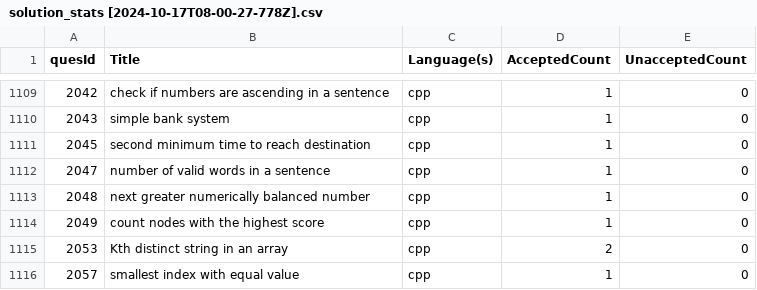
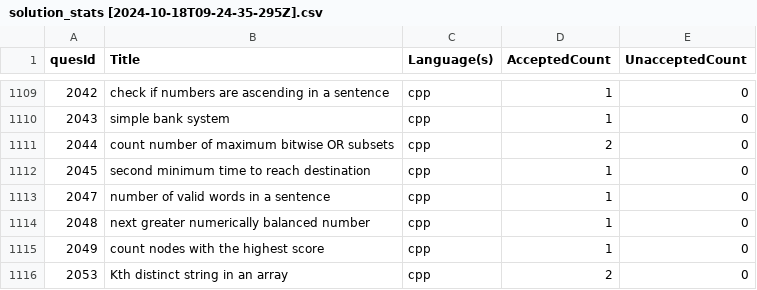
Before and after one commit to shivanshsanoria1/LeetcodeSolutions, a CSV file: stats/generated/solution_stats [2024-10-18T09-24-35-295Z].csv (was stats/generated/solution_stats [2024-10-17T08-00-27-778Z].csv), drawn as a sheet; only a part is shown, gaps mark what is left out; the shorter side is filled out with more unchanged rows; the diff names each change by its address in the sheet, - before the commit and + after, or states it on an @@ line.

```diff
--- a/stats/generated/solution_stats [2024-10-17T08-00-27-778Z].csv
+++ b/stats/generated/solution_stats [2024-10-18T09-24-35-295Z].csv
+row 1111: 2044 | count number of maximum bitwise OR subsets | cpp | 2 | 0
```
Also changed, not shown: algorithms/metadata/algorithms_metadata.csv, 5 other files.
